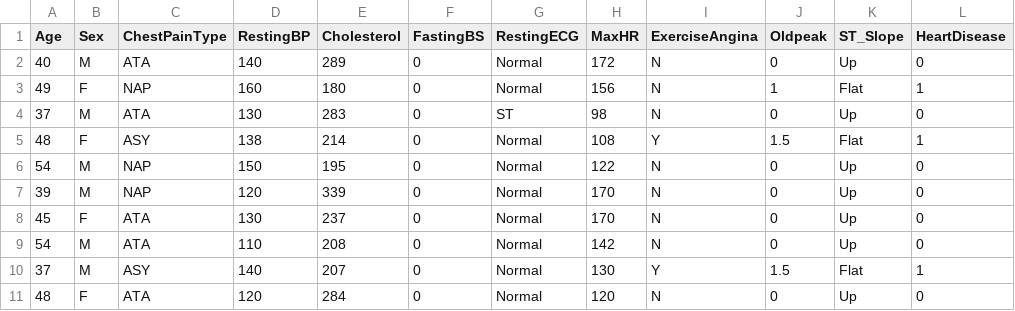
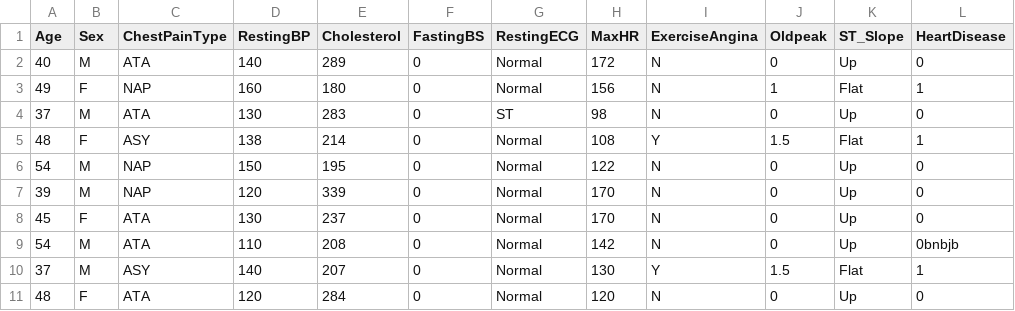
Before and after one commit to priya12345664532/jupyter-notebook, a CSV file: heart.csv, drawn as a sheet; only a part is shown.

Commit message:
Update heart.csv

```diff
--- a/heart.csv
+++ b/heart.csv
@@ -8,3 +8,3 @@ Age,Sex,ChestPainType,RestingBP,Cholesterol,FastingBS,RestingECG,MaxHR,ExerciseA
 45,F,ATA,130,237,0,Normal,170,N,0,Up,0
-54,M,ATA,110,208,0,Normal,142,N,0,Up,0
+54,M,ATA,110,208,0,Normal,142,N,0,Up,0bnbjb
 37,M,ASY,140,207,0,Normal,130,Y,1.5,Flat,1
```
